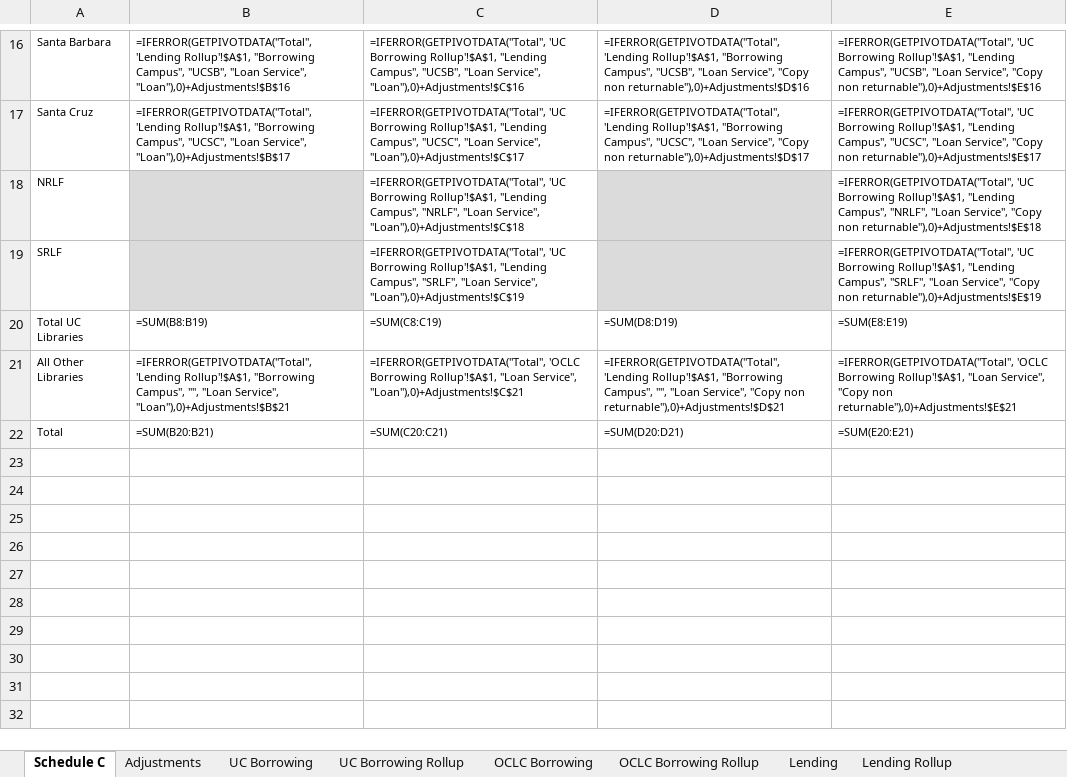
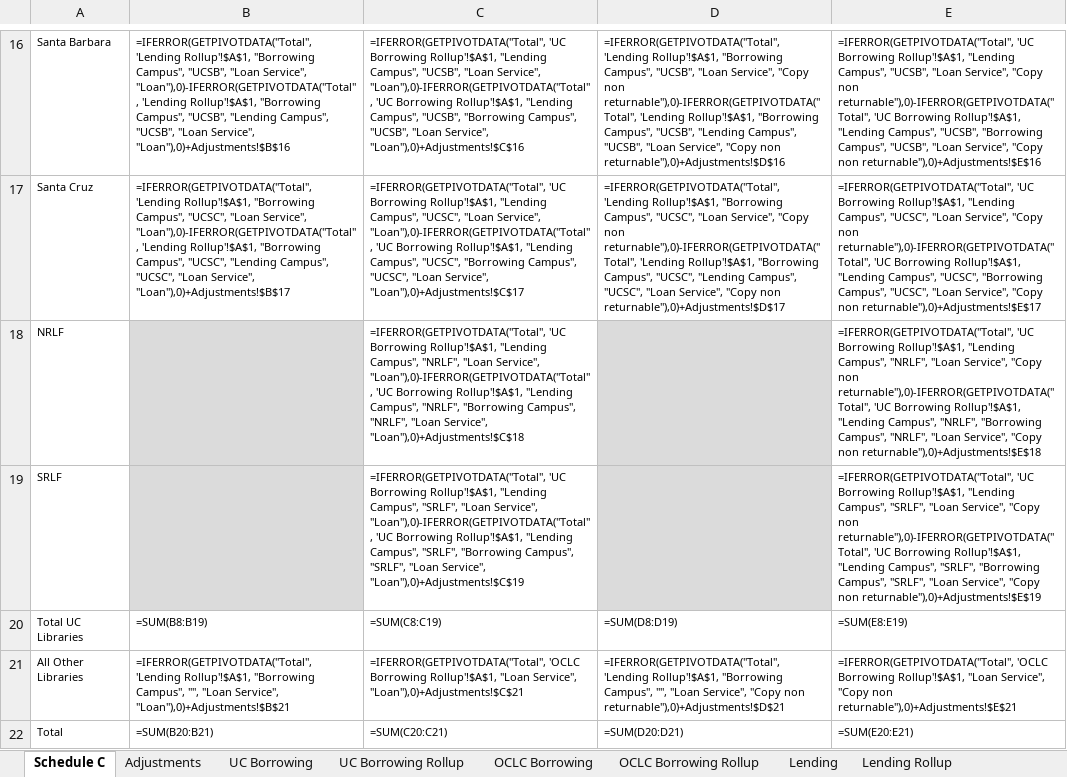
Before and after one commit to cdlib/ill-reports, an Excel workbook: src/main/resources/org/cdlib/ill/report/ScheduleC_Template.xlsx, sheet Schedule C, drawn as a sheet; only a part is shown, gaps mark what is left out; values as stored, in another font and other column widths than the file's, no borders; formulas are shown in place of their values; the diff covers the shown part only; the diff names each change by its address in the sheet, - before the commit and + after, or states it on an @@ line.

Commit message:
Added additional pivot row for "our" campus. Updated Schedule C formula to subtract values when "our" and "their" campus are same.

```diff
--- a/src/main/resources/org/cdlib/ill/report/ScheduleC_Template.xlsx (sheet Schedule C)
+++ b/src/main/resources/org/cdlib/ill/report/ScheduleC_Template.xlsx (sheet Schedule C)
-B16: …"Loan Service", "Loan"),0)+Adjustments!$B$16
+B16: …"Loan Service", "Loan"),0)-IFERROR(GETPIVOTDATA("Total", 'Lending Rollup'!$A$1, "Borrowing Campus", "UCSB", "Lending Campus", "UCSB", "Loan Service", "Loan"),0)+Adjustments!$B$16
-C16: …"Loan Service", "Loan"),0)+Adjustments!$C$16
+C16: …"Loan Service", "Loan"),0)-IFERROR(GETPIVOTDATA("Total", 'UC Borrowing Rollup'!$A$1, "Lending Campus", "UCSB", "Borrowing Campus", "UCSB", "Loan Service", "Loan"),0)+Adjustments!$C$16
-D16: …"Copy non returnable"),0)+Adjustments!$D$16
+D16: …"Copy non returnable"),0)-IFERROR(GETPIVOTDATA("Total", 'Lending Rollup'!$A$1, "Borrowing Campus", "UCSB", "Lending Campus", "UCSB", "Loan Service", "Copy non returnable"),0)+Adjustments!$D$16
-E16: …"Copy non returnable"),0)+Adjustments!$E$16
+E16: …"Copy non returnable"),0)-IFERROR(GETPIVOTDATA("Total", 'UC Borrowing Rollup'!$A$1, "Lending Campus", "UCSB", "Borrowing Campus", "UCSB", "Loan Service", "Copy non returnable"),0)+Adjustments!$E$16
-B17: …"Loan Service", "Loan"),0)+Adjustments!$B$17
+B17: …"Loan Service", "Loan"),0)-IFERROR(GETPIVOTDATA("Total", 'Lending Rollup'!$A$1, "Borrowing Campus", "UCSC", "Lending Campus", "UCSC", "Loan Service", "Loan"),0)+Adjustments!$B$17
-C17: …"Loan Service", "Loan"),0)+Adjustments!$C$17
+C17: …"Loan Service", "Loan"),0)-IFERROR(GETPIVOTDATA("Total", 'UC Borrowing Rollup'!$A$1, "Lending Campus", "UCSC", "Borrowing Campus", "UCSC", "Loan Service", "Loan"),0)+Adjustments!$C$17
-D17: …"Copy non returnable"),0)+Adjustments!$D$17
+D17: …"Copy non returnable"),0)-IFERROR(GETPIVOTDATA("Total", 'Lending Rollup'!$A$1, "Borrowing Campus", "UCSC", "Lending Campus", "UCSC", "Loan Service", "Copy non returnable"),0)+Adjustments!$D$17
-E17: …"Copy non returnable"),0)+Adjustments!$E$17
+E17: …"Copy non returnable"),0)-IFERROR(GETPIVOTDATA("Total", 'UC Borrowing Rollup'!$A$1, "Lending Campus", "UCSC", "Borrowing Campus", "UCSC", "Loan Service", "Copy non returnable"),0)+Adjustments!$E$17
-C18: …"Loan Service", "Loan"),0)+Adjustments!$C$18
+C18: …"Loan Service", "Loan"),0)-IFERROR(GETPIVOTDATA("Total", 'UC Borrowing Rollup'!$A$1, "Lending Campus", "NRLF", "Borrowing Campus", "NRLF", "Loan Service", "Loan"),0)+Adjustments!$C$18
-E18: …"Copy non returnable"),0)+Adjustments!$E$18
+E18: …"Copy non returnable"),0)-IFERROR(GETPIVOTDATA("Total", 'UC Borrowing Rollup'!$A$1, "Lending Campus", "NRLF", "Borrowing Campus", "NRLF", "Loan Service", "Copy non returnable"),0)+Adjustments!$E$18
-C19: …"Loan Service", "Loan"),0)+Adjustments!$C$19
+C19: …"Loan Service", "Loan"),0)-IFERROR(GETPIVOTDATA("Total", 'UC Borrowing Rollup'!$A$1, "Lending Campus", "SRLF", "Borrowing Campus", "SRLF", "Loan Service", "Loan"),0)+Adjustments!$C$19
-E19: …"Copy non returnable"),0)+Adjustments!$E$19
+E19: …"Copy non returnable"),0)-IFERROR(GETPIVOTDATA("Total", 'UC Borrowing Rollup'!$A$1, "Lending Campus", "SRLF", "Borrowing Campus", "SRLF", "Loan Service", "Copy non returnable"),0)+Adjustments!$E$19
```
Also changed, not shown: 32 edited cells elsewhere in this sheet, 1 other file.
